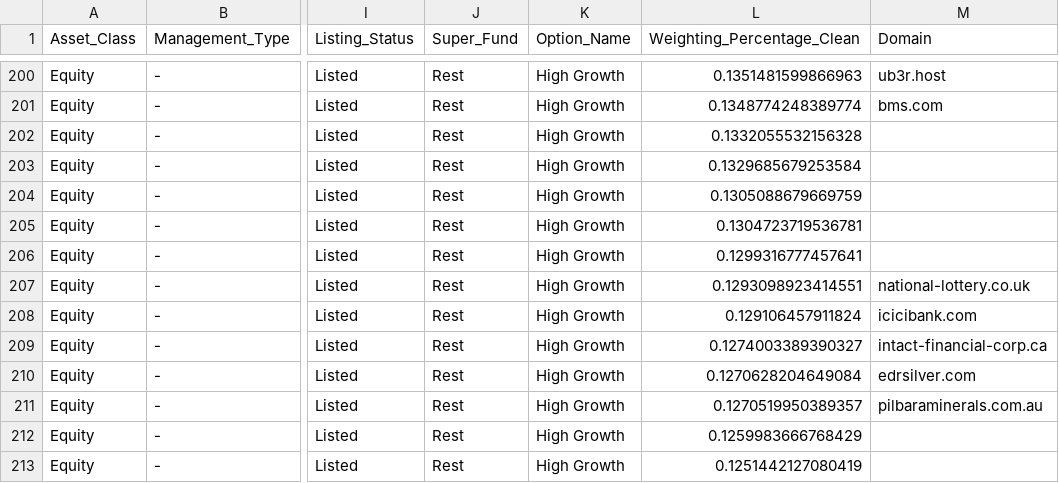
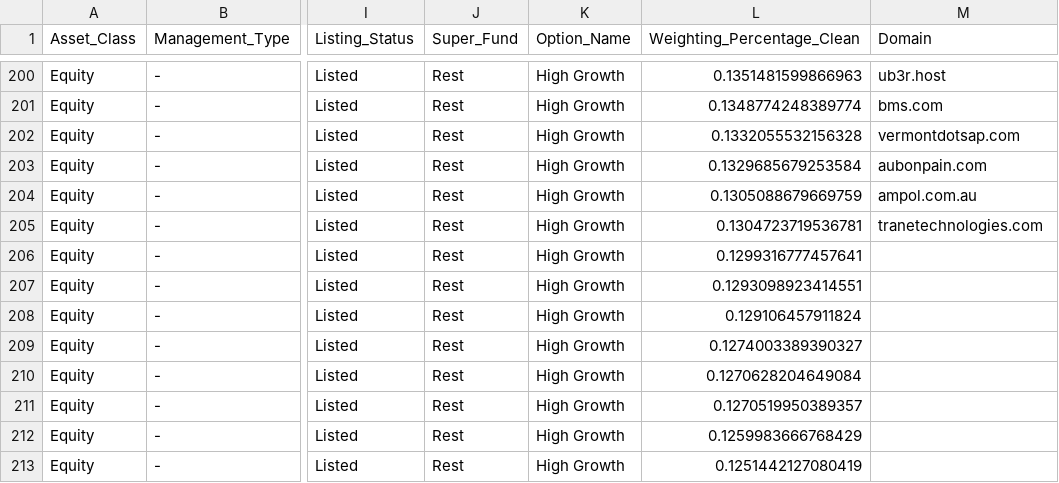
Before and after one commit to EthanPat25/ClearMoney, a CSV file: clearmoney-etl/data/Rest/Normalised/High_Growth.normalised.csv, drawn as a sheet; only a part is shown, gaps mark what is left out; the diff names each change by its address in the sheet, - before the commit and + after, or states it on an @@ line.

```diff
--- a/clearmoney-etl/data/Rest/Normalised/High_Growth.normalised.csv
+++ b/clearmoney-etl/data/Rest/Normalised/High_Growth.normalised.csv
-M202 (Domain): (empty)
+M202 (Domain): vermontdotsap.com
-M203 (Domain): (empty)
+M203 (Domain): aubonpain.com
-M204 (Domain): (empty)
+M204 (Domain): ampol.com.au
-M205 (Domain): (empty)
+M205 (Domain): tranetechnologies.com
-M207 (Domain): national-lottery.co.uk
+M207 (Domain): (empty)
-M208 (Domain): icicibank.com
+M208 (Domain): (empty)
-M209 (Domain): intact-financial-corp.ca
+M209 (Domain): (empty)
-M210 (Domain): edrsilver.com
+M210 (Domain): (empty)
-M211 (Domain): pilbaraminerals.com.au
+M211 (Domain): (empty)
```
Also changed, not shown: clearmoney-etl/data/AustralianSuper/Normalised/Balanced.normalised.csv, clearmoney-etl/data/AustralianSuper/Normalised/Conservative.normalised.csv, 3 other files.
